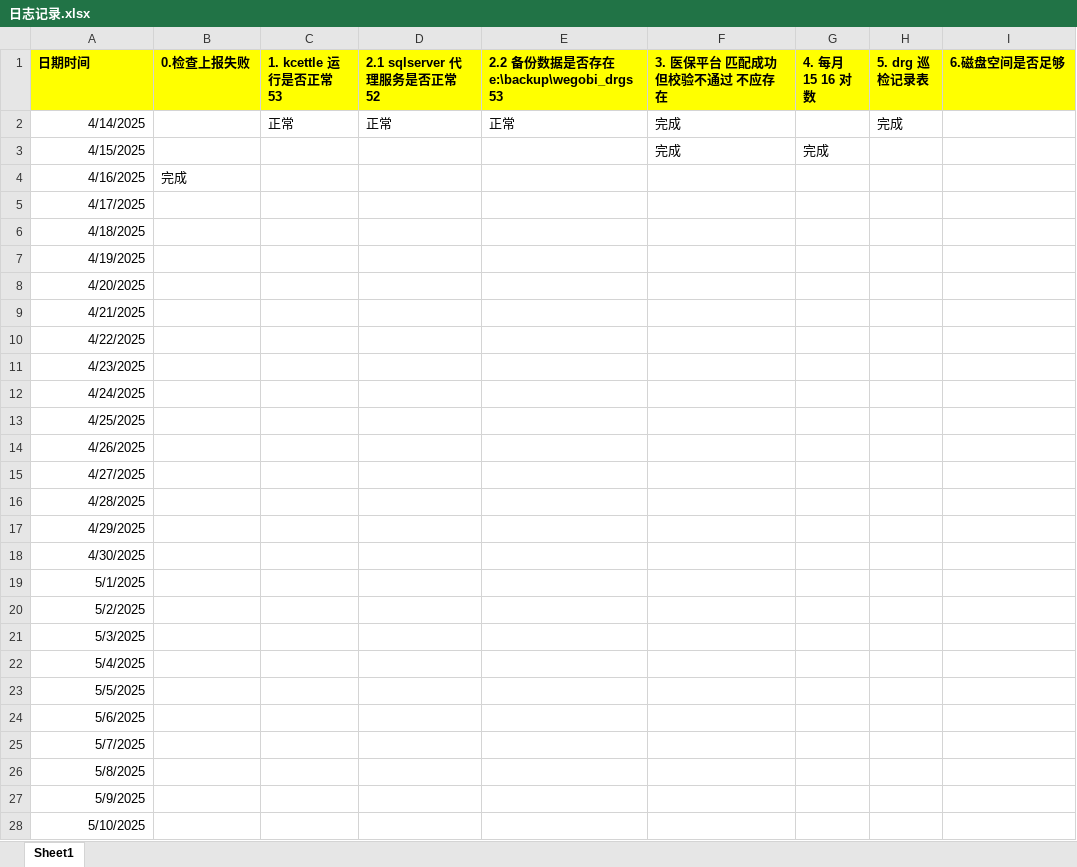
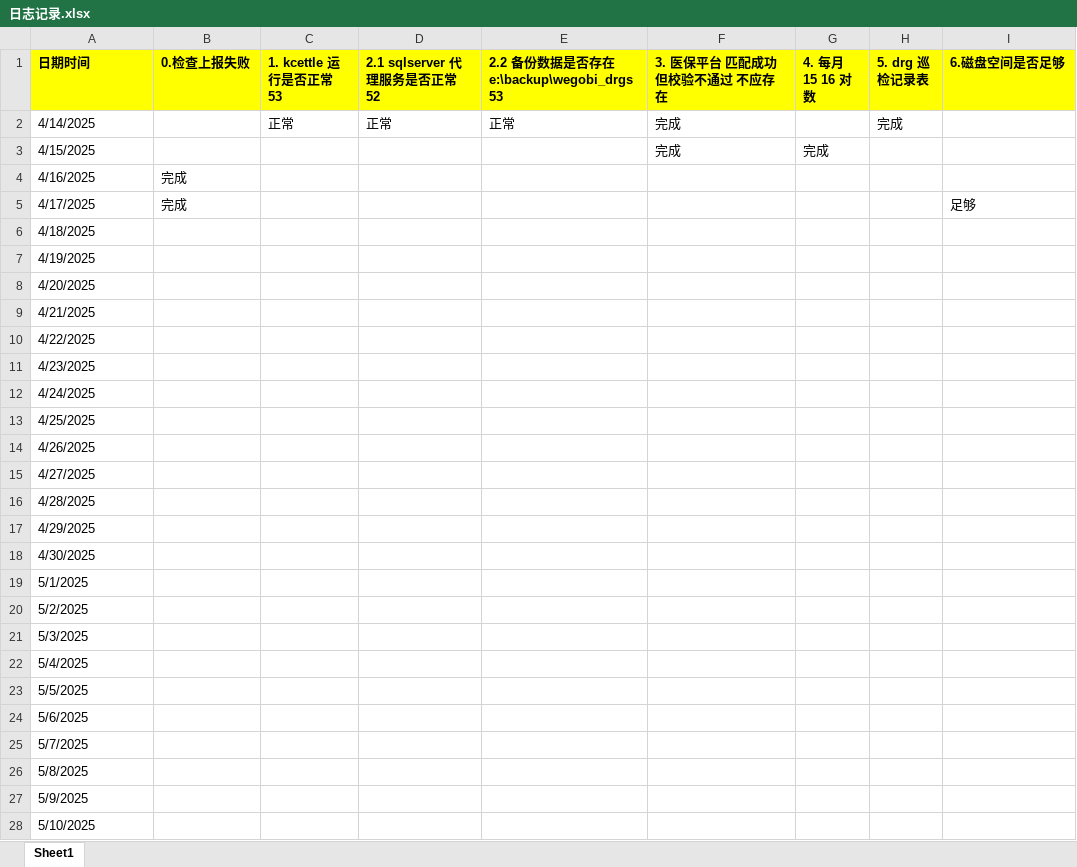
Before and after one commit to Rowling7/WEGONote, an Excel workbook: 日志/日志记录.xlsx, sheet Sheet1, drawn as a sheet; only a part is shown; values as stored, in another font and other column widths than the file's, no borders; the diff covers the shown part only; the diff names each change by its address in the sheet, - before the commit and + after, or states it on an @@ line.

```diff
--- a/日志/日志记录.xlsx (sheet Sheet1)
+++ b/日志/日志记录.xlsx (sheet Sheet1)
-A2:A28 alignment: right
+A2:A28 alignment: left
-B5 (0.检查上报失败): (empty)
+B5 (0.检查上报失败): 完成
-I5 (6.磁盘空间是否足够): (empty)
+I5 (6.磁盘空间是否足够): 足够
```
Also changed, not shown: cell formats elsewhere in this sheet, 1 other file.
